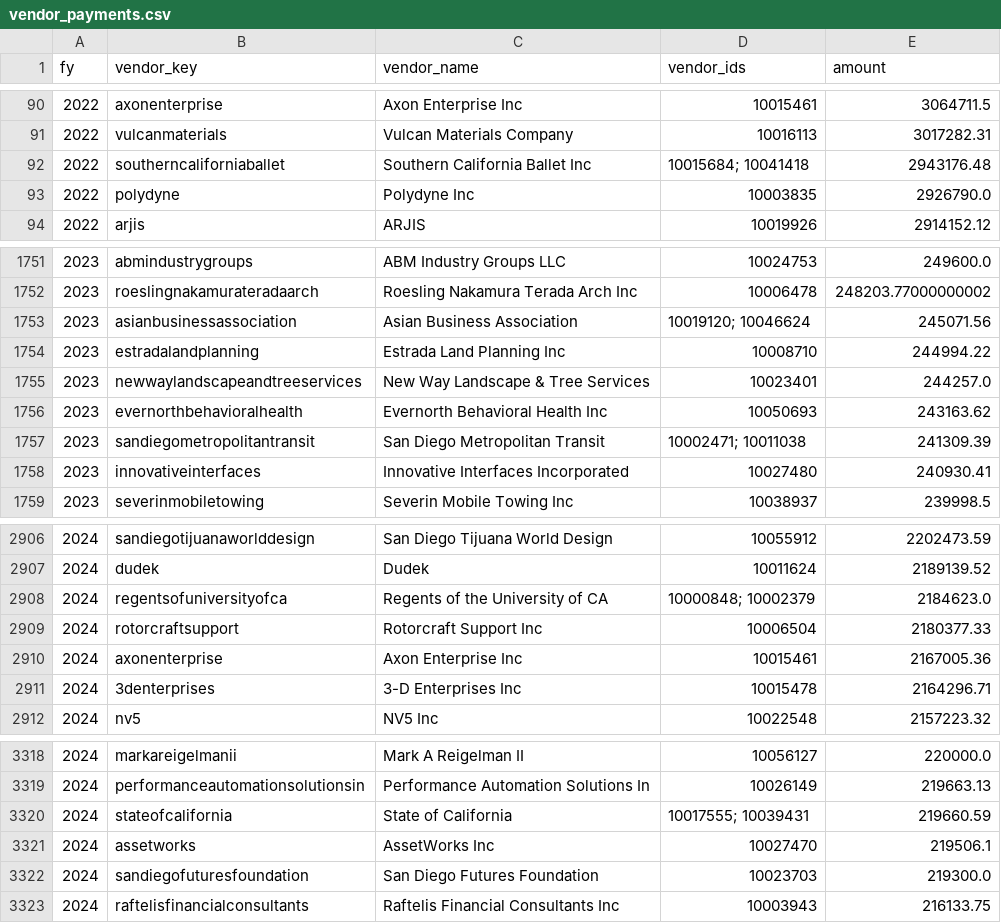
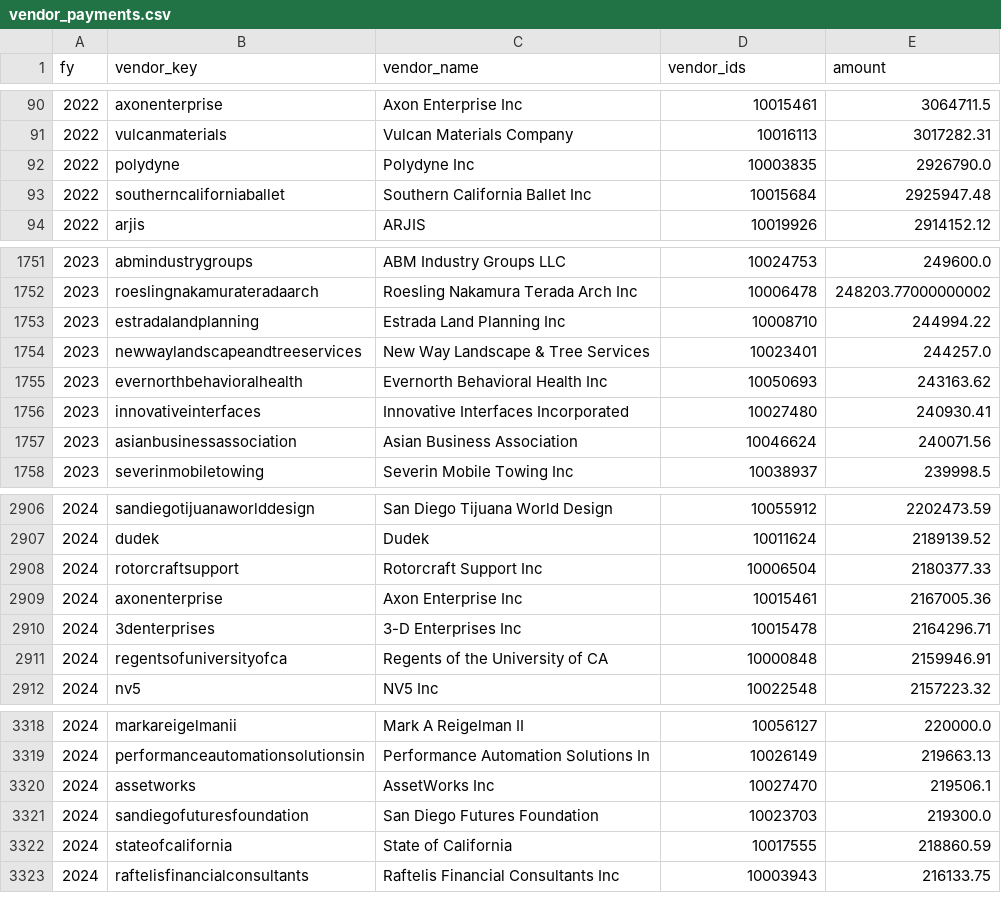
Before and after one commit to mckornfield/gov-transparency, a CSV file: data/processed/vendor_payments.csv, drawn as a sheet; only a part is shown, gaps mark what is left out; the diff covers the shown part only.

```diff
--- a/data/processed/vendor_payments.csv
+++ b/data/processed/vendor_payments.csv
@@ -91,4 +91,4 @@ fy,vendor_key,vendor_name,vendor_ids,amount
 2022,vulcanmaterials,Vulcan Materials Company,10016113,3017282.31
-2022,southerncaliforniaballet,Southern California Ballet Inc,10015684; 10041418,2943176.48
 2022,polydyne,Polydyne Inc,10003835,2926790.0
+2022,southerncaliforniaballet,Southern California Ballet Inc,10015684,2925947.48
 2022,arjis,ARJIS,10019926,2914152.12
@@ -1752,3 +1752,2 @@ fy,vendor_key,vendor_name,vendor_ids,amount
 2023,roeslingnakamurateradaarch,Roesling Nakamura Terada Arch Inc,10006478,248203.77000000002
-2023,asianbusinessassociation,Asian Business Association,10019120; 10046624,245071.56
 2023,estradalandplanning,Estrada Land Planning Inc,10008710,244994.22
@@ -1756,4 +1755,4 @@ fy,vendor_key,vendor_name,vendor_ids,amount
 2023,evernorthbehavioralhealth,Evernorth Behavioral Health Inc,10050693,243163.62
-2023,sandiegometropolitantransit,San Diego Metropolitan Transit,10002471; 10011038,241309.39
 2023,innovativeinterfaces,Innovative Interfaces Incorporated,10027480,240930.41
+2023,asianbusinessassociation,Asian Business Association,10046624,240071.56
 2023,severinmobiletowing,Severin Mobile Towing Inc,10038937,239998.5
@@ -2907,3 +2907,2 @@ fy,vendor_key,vendor_name,vendor_ids,amount
 2024,dudek,Dudek,10011624,2189139.52
-2024,regentsofuniversityofca,Regents of the University of CA,10000848; 10002379,2184623.0
 2024,rotorcraftsupport,Rotorcraft Support Inc,10006504,2180377.33
@@ -2911,2 +2910,3 @@ fy,vendor_key,vendor_name,vendor_ids,amount
 2024,3denterprises,3-D Enterprises Inc,10015478,2164296.71
+2024,regentsofuniversityofca,Regents of the University of CA,10000848,2159946.91
 2024,nv5,NV5 Inc,10022548,2157223.32
@@ -3319,5 +3319,5 @@ fy,vendor_key,vendor_name,vendor_ids,amount
 2024,performanceautomationsolutionsin,Performance Automation Solutions In,10026149,219663.13
-2024,stateofcalifornia,State of California,10017555; 10039431,219660.59
 2024,assetworks,AssetWorks Inc,10027470,219506.1
 2024,sandiegofuturesfoundation,San Diego Futures Foundation,10023703,219300.0
+2024,stateofcalifornia,State of California,10017555,218860.59
 2024,raftelisfinancialconsultants,Raftelis Financial Consultants Inc,10003943,216133.75
```
Also changed, not shown: 12 added rows, 12 removed rows and 12 edited cells elsewhere in this file, data/raw/MANIFEST.csv, 13 other files.
